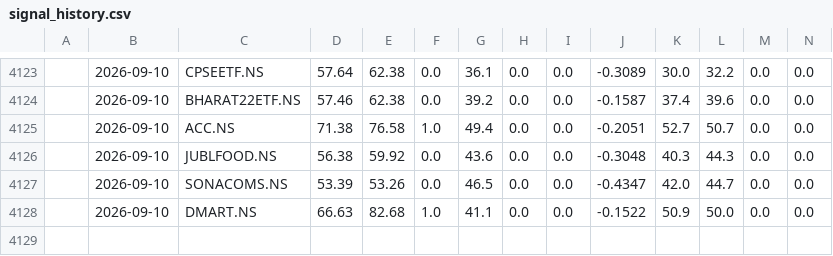
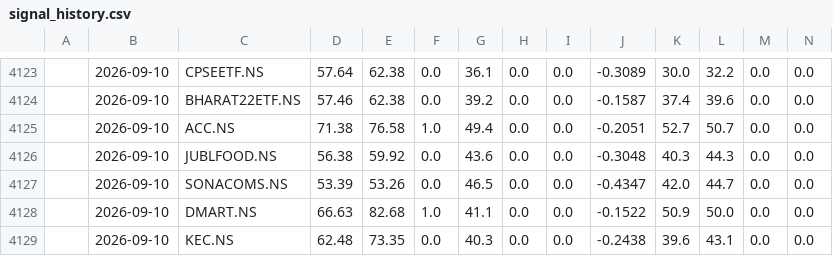
Before and after one commit to NGowthamKumar/Stock_Sentiment, a CSV file: data/signal_history.csv, drawn as a sheet; only a part is shown, gaps mark what is left out; rows hold the shown columns only; the diff names each change by its address in the sheet, - before the commit and + after, or states it on an @@ line.

```diff
--- a/data/signal_history.csv
+++ b/data/signal_history.csv
+row 4129:  | 2026-09-10 | KEC.NS | 62.48 | 73.35 | 0.0 | 40.3 | 0.0 | 0.0 | -0.2438 | 39.6 | 43.1 | 0.0 | 0.0
```
Also changed, not shown: data/ensemble_signals.csv, data/predictions_nextday.csv, 4 other files.
